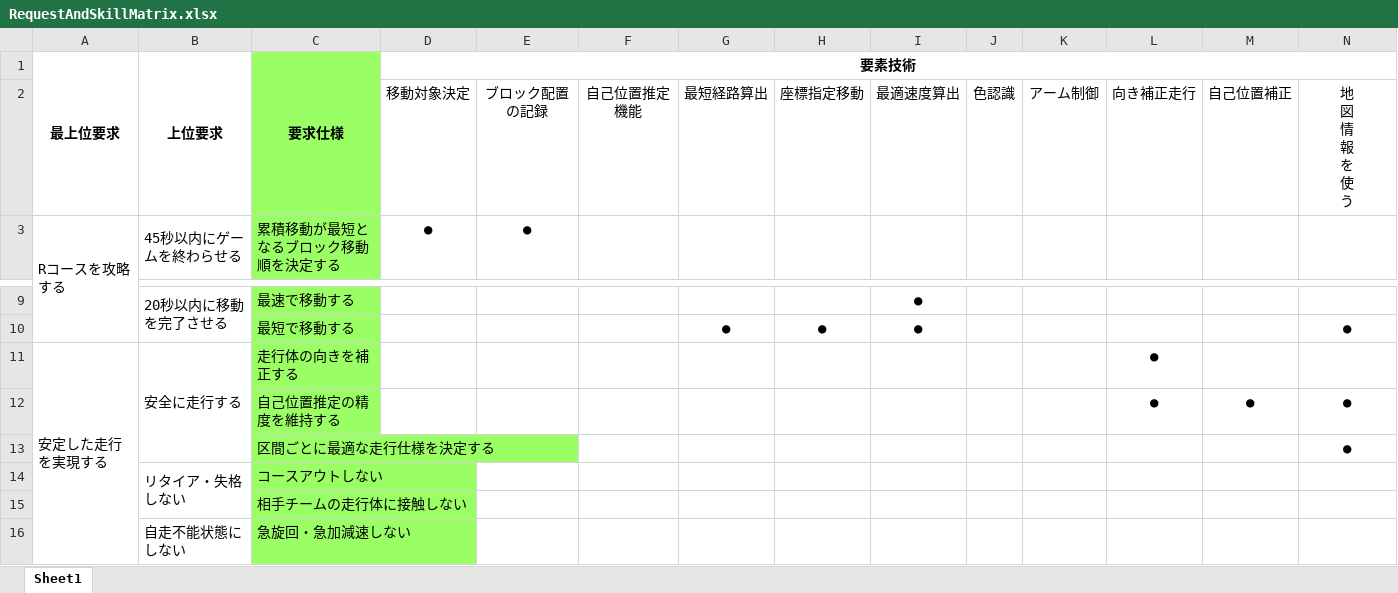
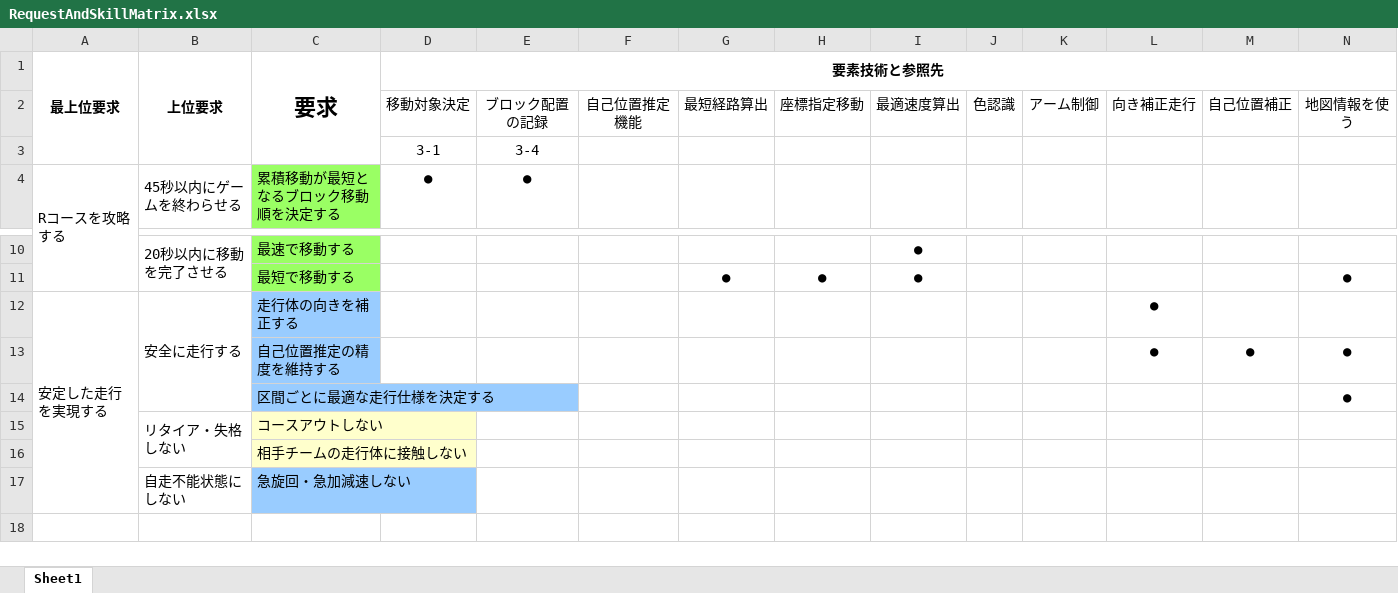
Before and after one commit to RITS-ETrobo/Yokohama, an Excel workbook: design/2016/models/RequestAndSkillMatrix.xlsx, sheet Sheet1, drawn as a sheet; only a part is shown, gaps mark what is left out; values as stored, in another font and other column widths than the file's, no borders; addresses are those after the commit; ↵ is a line break in a cell; the diff names each change by its address in the sheet, - before the commit and + after, or states it on an @@ line.

```diff
--- a/design/2016/models/RequestAndSkillMatrix.xlsx (sheet Sheet1)
+++ b/design/2016/models/RequestAndSkillMatrix.xlsx (sheet Sheet1)
-C1: 要求仕様
+C1: 要求
-C1:C2 fill: #9AFF64
+C1:C2 fill: none
@@ C1 text size: larger @@
-D1: 要素技術
+D1: 要素技術と参照先
-N2: 地 ↵ 図 ↵ 情 ↵ 報 ↵ を ↵ 使 ↵ う
+N2: 地図情報を使う
+row 3:  |  |  | 3-1 | 3-4
-C12:C14 fill: #9AFF64
+C12:C14 fill: #99CCFF
-C15:C16 fill: #9AFF64
+C15:C16 fill: #FFFFCC
-C17 fill: #9AFF64
+C17 fill: #99CCFF
```
Also changed, not shown: 4 other files.
